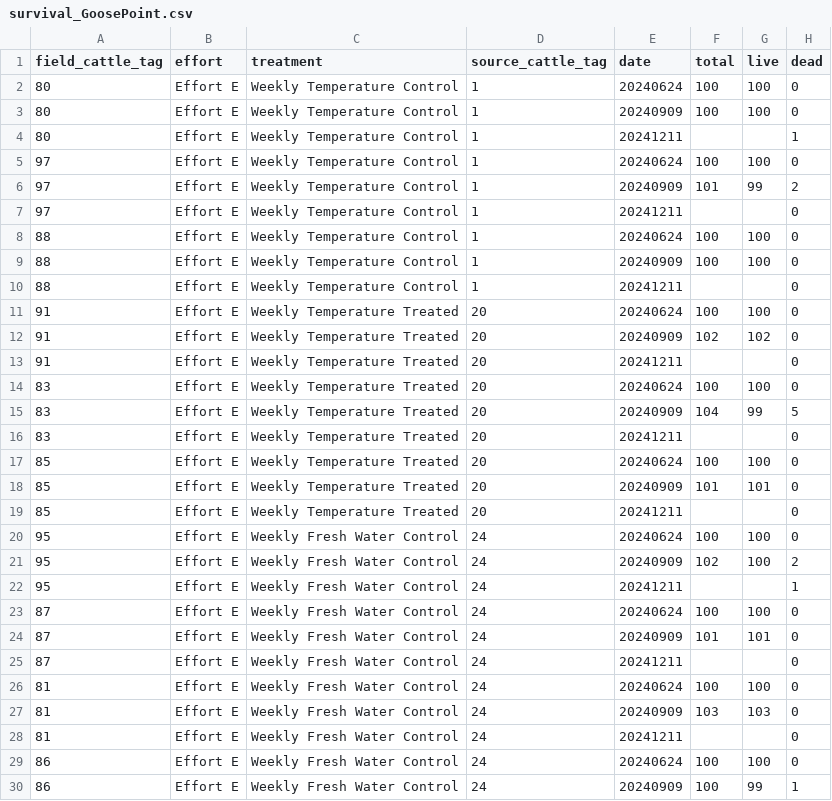
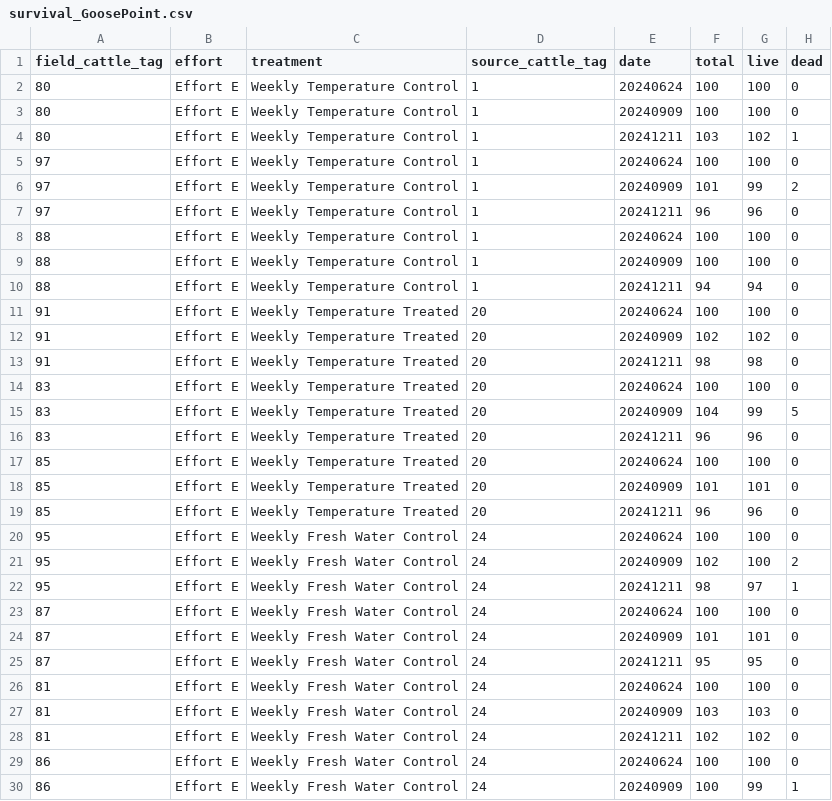
Before and after one commit to RobertsLab/project-gigas-conditioning, a CSV file: data/outplanting/GoosePoint/survival_GoosePoint.csv, drawn as a sheet; only a part is shown; the diff covers the shown part only.

```diff
--- a/data/outplanting/GoosePoint/survival_GoosePoint.csv
+++ b/data/outplanting/GoosePoint/survival_GoosePoint.csv
@@ -3,27 +3,27 @@ field_cattle_tag,effort,treatment,source_cattle_tag,date,total,live,dead
 80,Effort E,Weekly Temperature Control,1,20240909,100,100,0
-80,Effort E,Weekly Temperature Control,1,20241211,,,1
+80,Effort E,Weekly Temperature Control,1,20241211,103,102,1
 97,Effort E,Weekly Temperature Control,1,20240624,100,100,0
 97,Effort E,Weekly Temperature Control,1,20240909,101,99,2
-97,Effort E,Weekly Temperature Control,1,20241211,,,0
+97,Effort E,Weekly Temperature Control,1,20241211,96,96,0
 88,Effort E,Weekly Temperature Control,1,20240624,100,100,0
 88,Effort E,Weekly Temperature Control,1,20240909,100,100,0
-88,Effort E,Weekly Temperature Control,1,20241211,,,0
+88,Effort E,Weekly Temperature Control,1,20241211,94,94,0
 91,Effort E,Weekly Temperature Treated,20,20240624,100,100,0
 91,Effort E,Weekly Temperature Treated,20,20240909,102,102,0
-91,Effort E,Weekly Temperature Treated,20,20241211,,,0
+91,Effort E,Weekly Temperature Treated,20,20241211,98,98,0
 83,Effort E,Weekly Temperature Treated,20,20240624,100,100,0
 83,Effort E,Weekly Temperature Treated,20,20240909,104,99,5
-83,Effort E,Weekly Temperature Treated,20,20241211,,,0
+83,Effort E,Weekly Temperature Treated,20,20241211,96,96,0
 85,Effort E,Weekly Temperature Treated,20,20240624,100,100,0
 85,Effort E,Weekly Temperature Treated,20,20240909,101,101,0
-85,Effort E,Weekly Temperature Treated,20,20241211,,,0
+85,Effort E,Weekly Temperature Treated,20,20241211,96,96,0
 95,Effort E,Weekly Fresh Water Control,24,20240624,100,100,0
 95,Effort E,Weekly Fresh Water Control,24,20240909,102,100,2
-95,Effort E,Weekly Fresh Water Control,24,20241211,,,1
+95,Effort E,Weekly Fresh Water Control,24,20241211,98,97,1
 87,Effort E,Weekly Fresh Water Control,24,20240624,100,100,0
 87,Effort E,Weekly Fresh Water Control,24,20240909,101,101,0
-87,Effort E,Weekly Fresh Water Control,24,20241211,,,0
+87,Effort E,Weekly Fresh Water Control,24,20241211,95,95,0
 81,Effort E,Weekly Fresh Water Control,24,20240624,100,100,0
 81,Effort E,Weekly Fresh Water Control,24,20240909,103,103,0
-81,Effort E,Weekly Fresh Water Control,24,20241211,,,0
+81,Effort E,Weekly Fresh Water Control,24,20241211,102,102,0
 86,Effort E,Weekly Fresh Water Control,24,20240624,100,100,0
```
Also changed, not shown: 10 edited cells elsewhere in this file, 2 other files.
